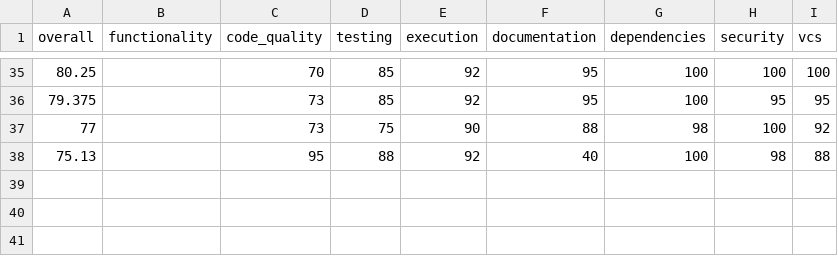
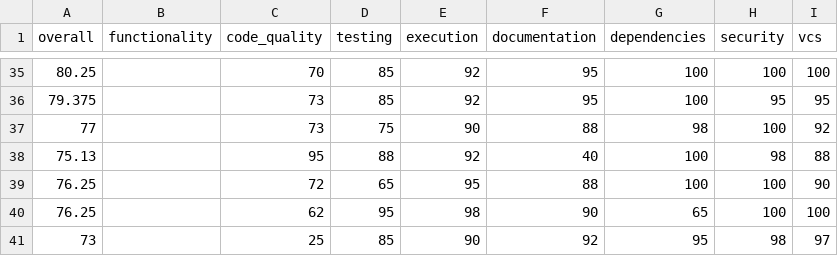
Before and after one commit to voder-ai/dry-aged-deps, a CSV file: .voder/progress-log-areas.csv, drawn as a sheet; only a part is shown, gaps mark what is left out.

```diff
--- a/.voder/progress-log-areas.csv
+++ b/.voder/progress-log-areas.csv
@@ -38 +38,4 @@ overall,functionality,code_quality,testing,execution,documentation,dependencies,
 75.13,,95,88,92,40,100,98,88
+76.25,,72,65,95,88,100,100,90
+76.25,,62,95,98,90,65,100,100
+73,,25,85,90,92,95,98,97
```
Also changed, not shown: 11 other files.
